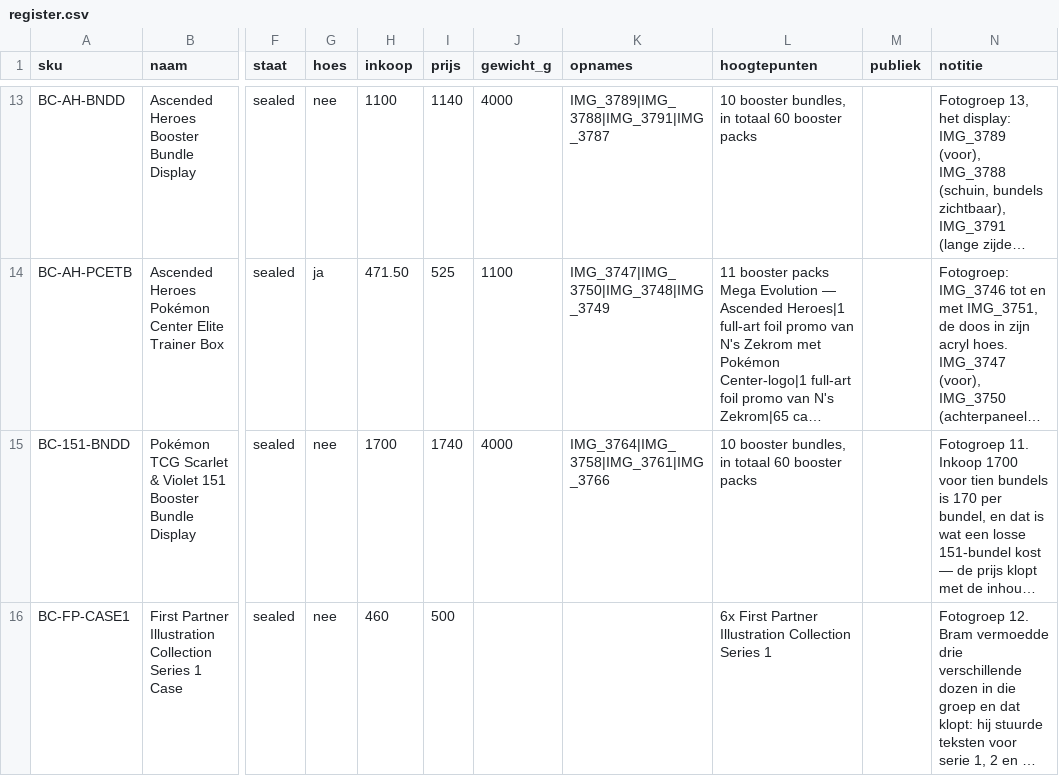
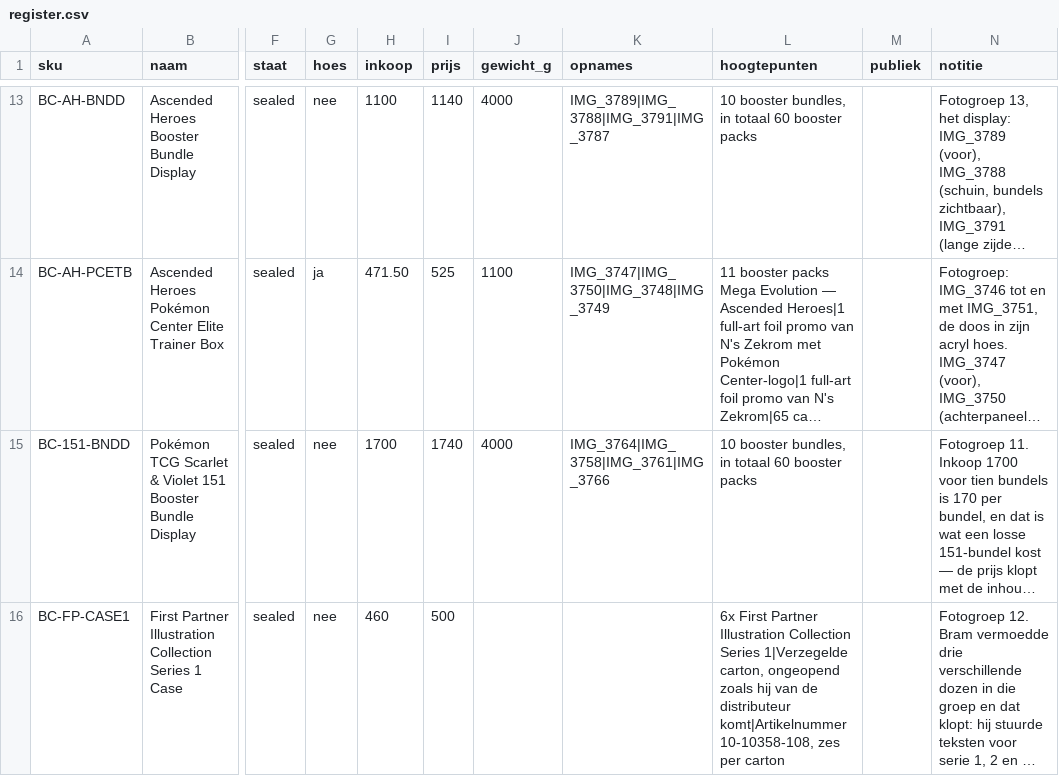
Before and after one commit to edwardgijswijt-byte/vloerenoffertepro, a CSV file: brams-collectibles/register.csv, drawn as a sheet; only a part is shown, gaps mark what is left out; long unchanged cells end in …; the diff covers the shown part only; the diff names each change by its address in the sheet, - before the commit and + after, or states it on an @@ line.

```diff
--- a/brams-collectibles/register.csv
+++ b/brams-collectibles/register.csv
-L16 (hoogtepunten): …Collection Series 1
+L16 (hoogtepunten): …Collection Series 1|Verzegelde carton, ongeopend zoals hij van de distributeur komt|Artikelnummer 10-10358-108, zes per carton
```
Also changed, not shown: 4 edited cells elsewhere in this file, 3 other files.
